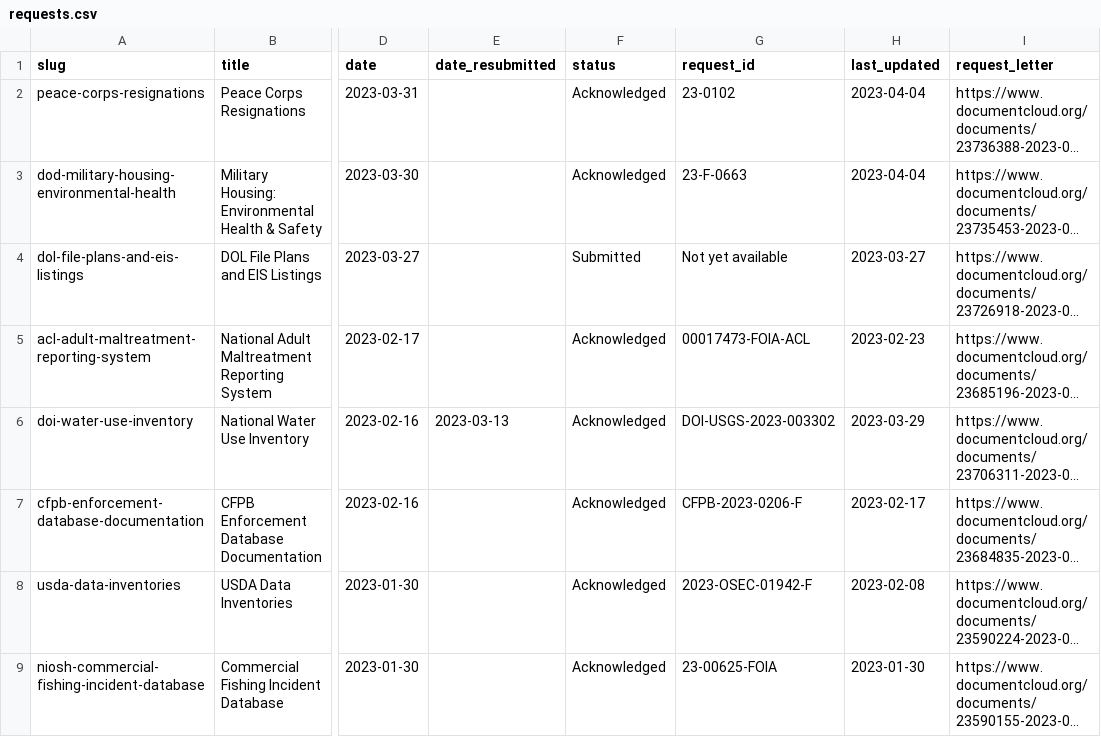
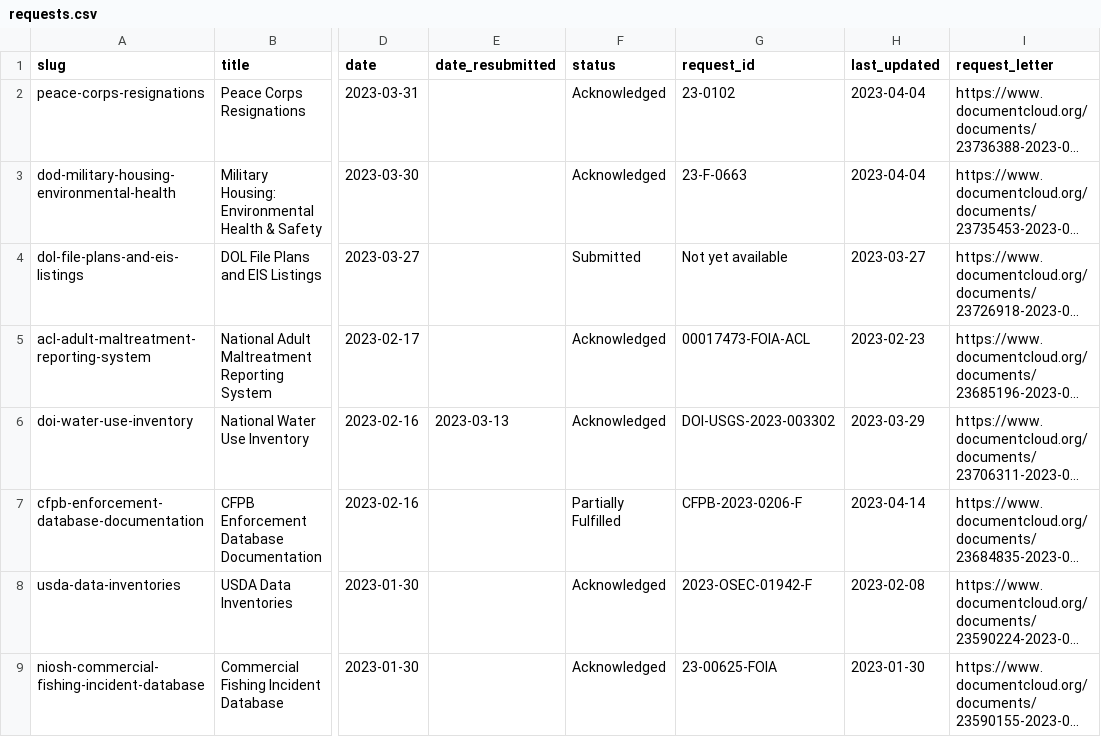
Before and after one commit to data-liberation-project/dlp-metadata, a CSV file: data/requests.csv, drawn as a sheet; only a part is shown, gaps mark what is left out; long unchanged cells end in …; the diff names each change by its address in the sheet, - before the commit and + after, or states it on an @@ line.

```diff
--- a/data/requests.csv
+++ b/data/requests.csv
-F7 (status): Acknowledged
+F7 (status): Partially Fulfilled
-H7 (last_updated): 2023-02-17
+H7 (last_updated): 2023-04-14
```
Also changed, not shown: data/updates.csv.
